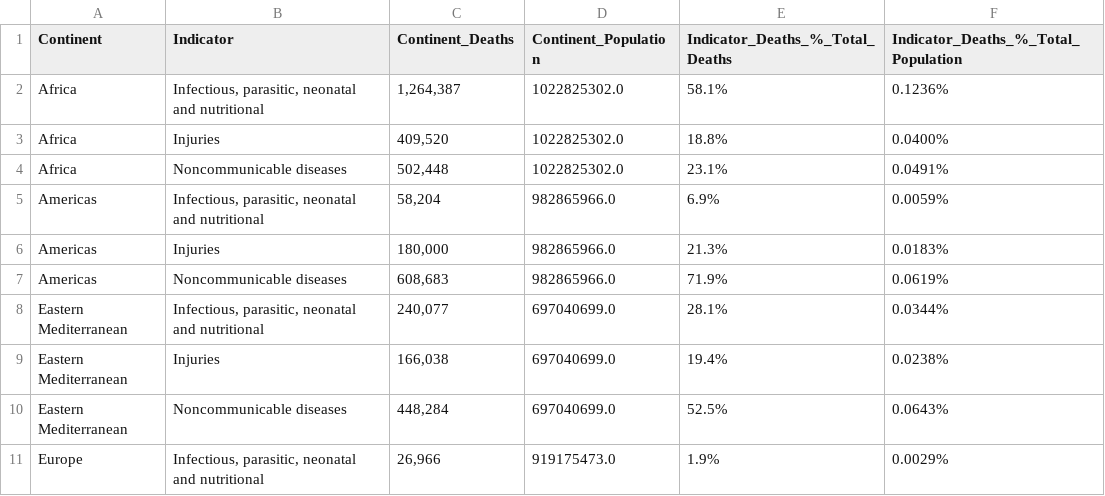
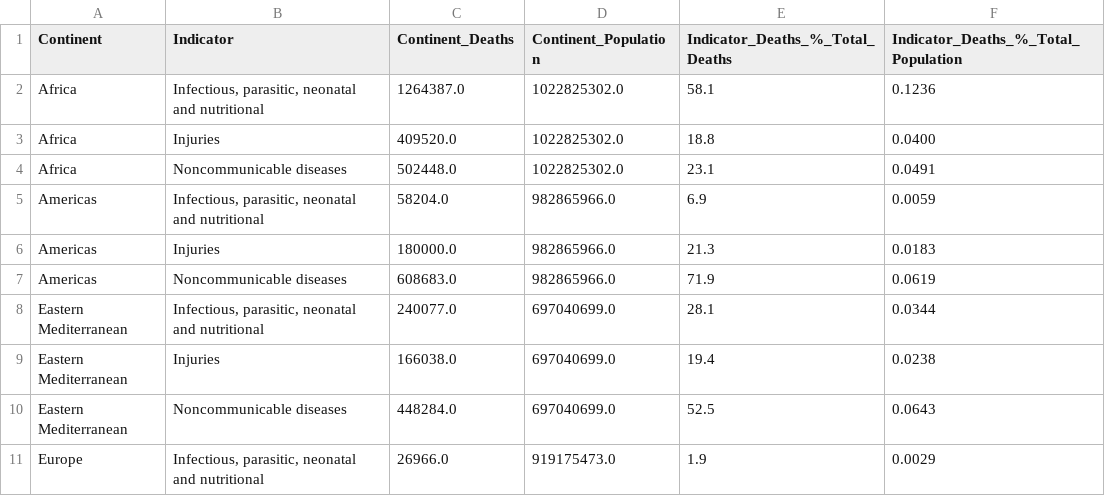
Before and after one commit to Samihooda28/Project_3, a CSV file: project_files/dae_Continent_Data_clean.csv, drawn as a sheet; only a part is shown; the diff covers the shown part only.

```diff
--- a/project_files/dae_Continent_Data_clean.csv
+++ b/project_files/dae_Continent_Data_clean.csv
@@ -1,11 +1,11 @@
 Continent,Indicator,Continent_Deaths,Continent_Population,Indicator_Deaths_%_Total_Deaths,Indicator_Deaths_%_Total_Population
-Africa,"Infectious, parasitic, neonatal and nutritional","1,264,387",1022825302.0,58.1%,0.1236%
-Africa,Injuries,"409,520",1022825302.0,18.8%,0.0400%
-Africa,Noncommunicable diseases,"502,448",1022825302.0,23.1%,0.0491%
-Americas,"Infectious, parasitic, neonatal and nutritional","58,204",982865966.0,6.9%,0.0059%
-Americas,Injuries,"180,000",982865966.0,21.3%,0.0183%
-Americas,Noncommunicable diseases,"608,683",982865966.0,71.9%,0.0619%
-Eastern Mediterranean,"Infectious, parasitic, neonatal and nutritional","240,077",697040699.0,28.1%,0.0344%
-Eastern Mediterranean,Injuries,"166,038",697040699.0,19.4%,0.0238%
-Eastern Mediterranean,Noncommunicable diseases,"448,284",697040699.0,52.5%,0.0643%
-Europe,"Infectious, parasitic, neonatal and nutritional","26,966",919175473.0,1.9%,0.0029%
+Africa,"Infectious, parasitic, neonatal and nutritional",1264387.0,1022825302.0,58.1,0.1236
+Africa,Injuries,409520.0,1022825302.0,18.8,0.0400
+Africa,Noncommunicable diseases,502448.0,1022825302.0,23.1,0.0491
+Americas,"Infectious, parasitic, neonatal and nutritional",58204.0,982865966.0,6.9,0.0059
+Americas,Injuries,180000.0,982865966.0,21.3,0.0183
+Americas,Noncommunicable diseases,608683.0,982865966.0,71.9,0.0619
+Eastern Mediterranean,"Infectious, parasitic, neonatal and nutritional",240077.0,697040699.0,28.1,0.0344
+Eastern Mediterranean,Injuries,166038.0,697040699.0,19.4,0.0238
+Eastern Mediterranean,Noncommunicable diseases,448284.0,697040699.0,52.5,0.0643
+Europe,"Infectious, parasitic, neonatal and nutritional",26966.0,919175473.0,1.9,0.0029
```
Also changed, not shown: 24 edited cells elsewhere in this file, project_files/dae_Country_Data_clean.csv, project_files/dae_Global_Data_clean.csv, 8 other files.
